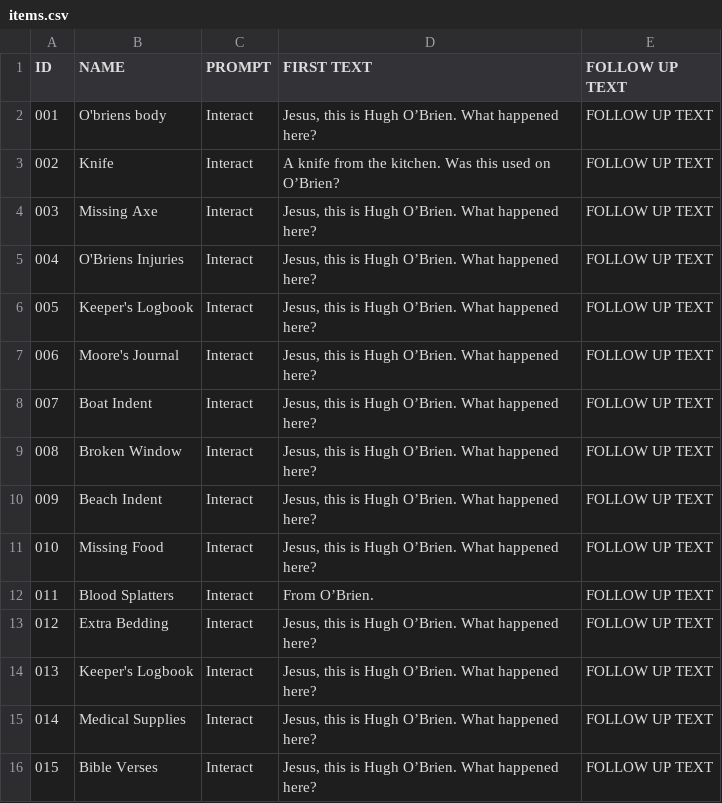
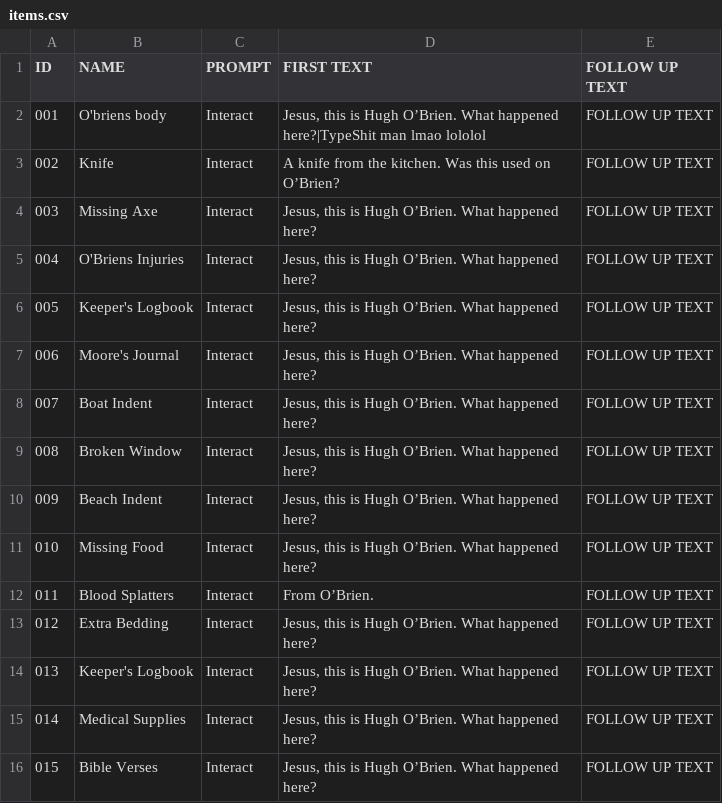
Before and after one commit to areain10/mysteryGJ2025, a CSV file: Assets/Resources/items.csv, drawn as a sheet.

Commit message:
making things pretty trying to get display prompts to work

```diff
--- a/Assets/Resources/items.csv
+++ b/Assets/Resources/items.csv
@@ -1,3 +1,3 @@
 ID;NAME;PROMPT;FIRST TEXT;FOLLOW UP TEXT
-001;O'briens body;Interact;"Jesus, this is Hugh O’Brien. What happened here?";FOLLOW UP TEXT
+001;O'briens body;Interact;"Jesus, this is Hugh O’Brien. What happened here?"|TypeShit man lmao lololol;FOLLOW UP TEXT
 002;Knife;Interact;A knife from the kitchen. Was this used on O’Brien?;FOLLOW UP TEXT
```
Also changed, not shown: 12 other files.
